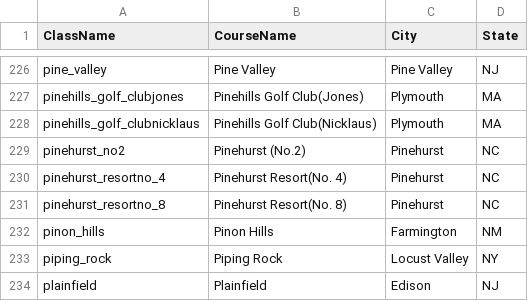
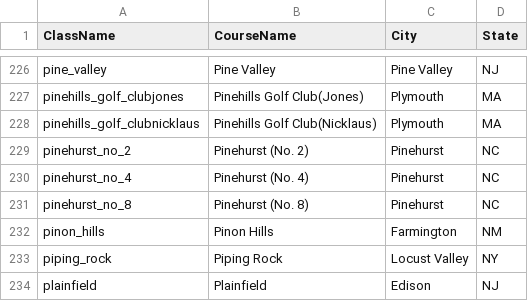
Before and after one commit to jkulas12/golf_course_ranking_visualization, a CSV file: Data/supplemental/course_location_info.csv, drawn as a sheet; only a part is shown, gaps mark what is left out.

Commit message:
updated Pinehurst naming

```diff
--- a/Data/supplemental/course_location_info.csv
+++ b/Data/supplemental/course_location_info.csv
@@ -228,5 +228,5 @@ pinehills_golf_clubjones,Pinehills Golf Club(Jones),Plymouth,MA
 pinehills_golf_clubnicklaus,Pinehills Golf Club(Nicklaus),Plymouth,MA
-pinehurst_no2,Pinehurst (No.2),Pinehurst,NC
-pinehurst_resortno_4,Pinehurst Resort(No. 4),Pinehurst,NC
-pinehurst_resortno_8,Pinehurst Resort(No. 8),Pinehurst,NC
+pinehurst_no_2,Pinehurst (No. 2),Pinehurst,NC
+pinehurst_no_4,Pinehurst (No. 4),Pinehurst,NC
+pinehurst_no_8,Pinehurst (No. 8),Pinehurst,NC
 pinon_hills,Pinon Hills,Farmington,NM
```
Also changed, not shown: Data/supplemental/slopeRatingYardageData.csv, 17 other files.
